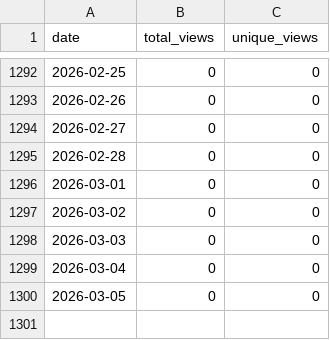
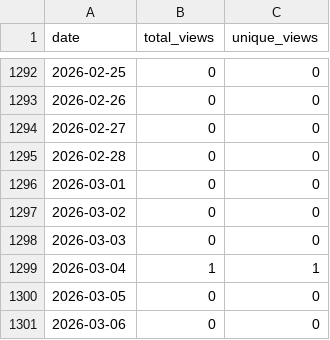
Before and after one commit to wumphlett/COMP-3700, a CSV file: .traffic/views.csv, drawn as a sheet; only a part is shown, gaps mark what is left out.

```diff
--- a/.traffic/views.csv
+++ b/.traffic/views.csv
@@ -1298,3 +1298,4 @@ date,total_views,unique_views
 2026-03-03,0,0
-2026-03-04,0,0
+2026-03-04,1,1
 2026-03-05,0,0
+2026-03-06,0,0
```
Also changed, not shown: .traffic/clones.csv, 3 other files.
